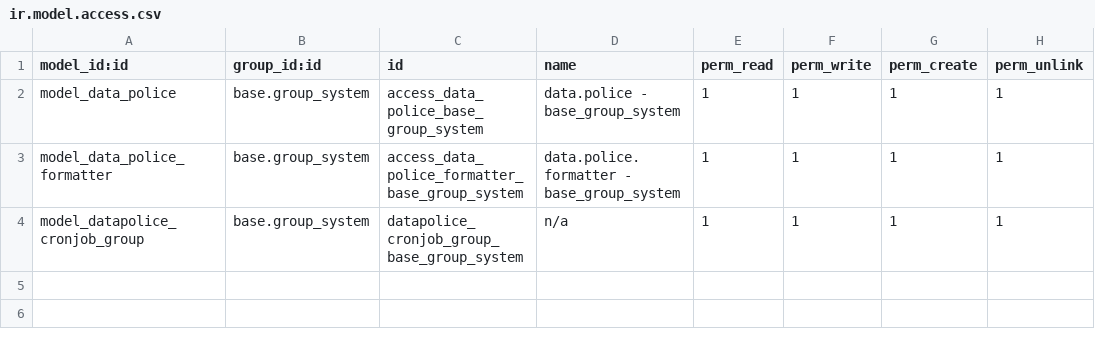
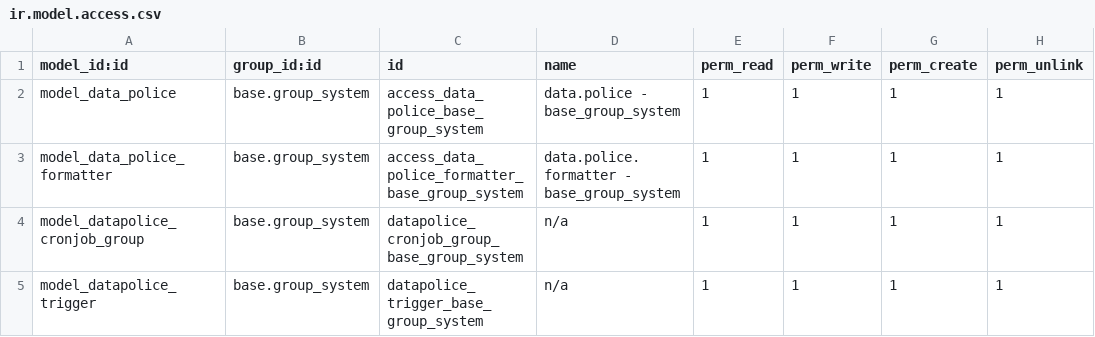
Before and after one commit to Peru-odoo/odoo-datapolice, a CSV file: datapolice/security/ir.model.access.csv, drawn as a sheet; the diff names each change by its address in the sheet, - before the commit and + after, or states it on an @@ line.

```diff
--- a/datapolice/security/ir.model.access.csv
+++ b/datapolice/security/ir.model.access.csv
+row 5: model_datapolice_trigger | base.group_system | datapolice_trigger_base_group_system | n/a | 1 | 1 | 1 | 1
```
Also changed, not shown: 4 other files.
